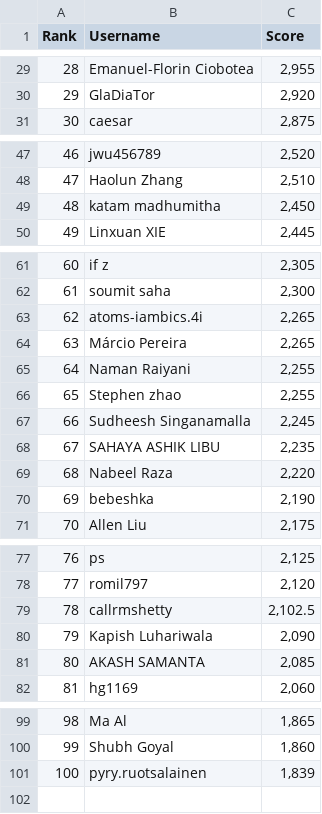
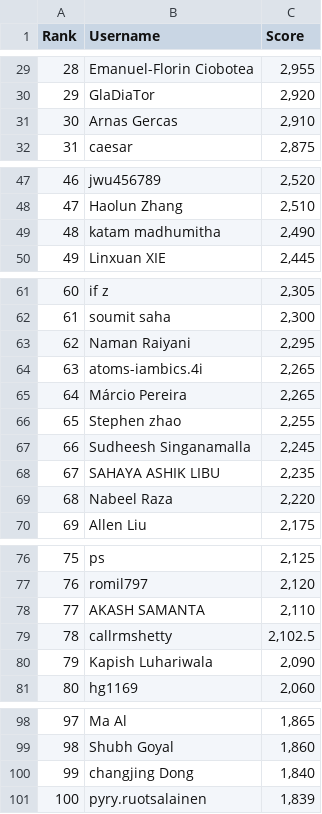
Before and after one commit to silvermete0r/deepml-top, a CSV file: leaderboard.csv, drawn as a sheet; only a part is shown, gaps mark what is left out; removed rows and columns are numbered as before the commit, all else as after; the diff covers the shown part only; the diff names each change by its address in the sheet, - before the commit and + after, or states it on an @@ line.

```diff
--- a/leaderboard.csv
+++ b/leaderboard.csv
@@ column A (Rank) renumbered between rows 13 and 99 @@
+row 31: 30 | Arnas Gercas | 2,910
-C49 (Score): 2,450
+C49 (Score): 2,490
+row 63: 62 | Naman Raiyani | 2,295
-row 65: 64 | Naman Raiyani | 2,255
-row 70: 69 | bebeshka | 2,190
+row 78: 77 | AKASH SAMANTA | 2,110
-row 81: 80 | AKASH SAMANTA | 2,085
+row 100: 99 | changjing Dong | 1,840
```
Also changed, not shown: 3 added rows, 4 removed rows and 8 edited cells elsewhere in this file, 2 other files.
